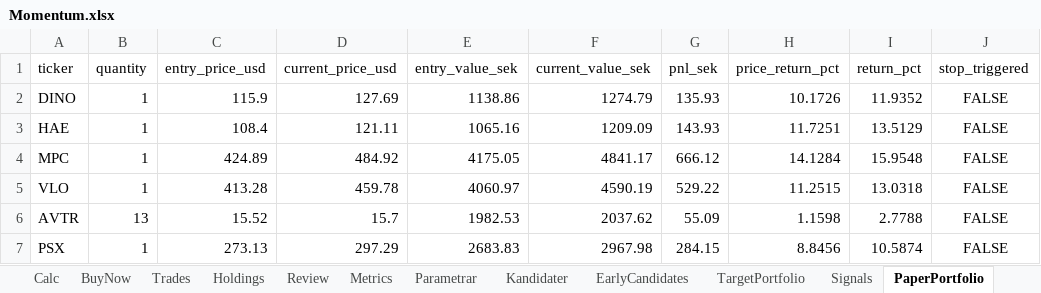
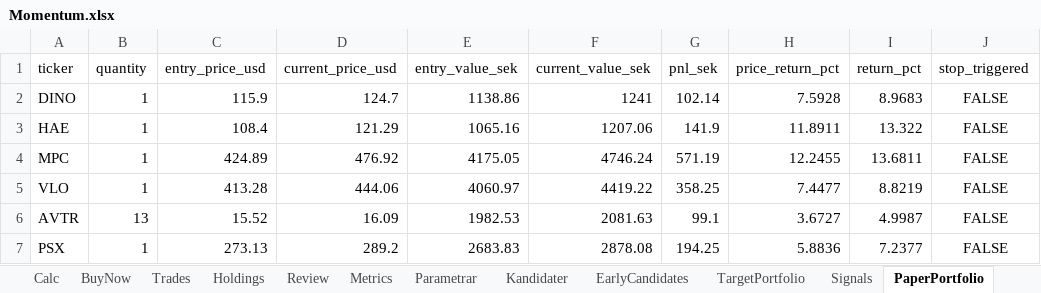
Before and after one commit to tartkennet/MomentumCloud, an Excel workbook: Momentum.xlsx, sheet PaperPortfolio, drawn as a sheet; only a part is shown; values as stored, in another font and other column widths than the file's, no borders; the diff covers the shown part only; the diff names each change by its address in the sheet, - before the commit and + after, or states it on an @@ line.

```diff
--- a/Momentum.xlsx (sheet PaperPortfolio)
+++ b/Momentum.xlsx (sheet PaperPortfolio)
-D2 (current_price_usd): 127.69
+D2 (current_price_usd): 124.7
-F2 (current_value_sek): 1274.79
+F2 (current_value_sek): 1241
-G2 (pnl_sek): 135.93
+G2 (pnl_sek): 102.14
-H2 (price_return_pct): 10.1726
+H2 (price_return_pct): 7.5928
-I2 (return_pct): 11.9352
+I2 (return_pct): 8.9683
-D3 (current_price_usd): 121.11
+D3 (current_price_usd): 121.29
-F3 (current_value_sek): 1209.09
+F3 (current_value_sek): 1207.06
-G3 (pnl_sek): 143.93
+G3 (pnl_sek): 141.9
-H3 (price_return_pct): 11.7251
+H3 (price_return_pct): 11.8911
-I3 (return_pct): 13.5129
+I3 (return_pct): 13.322
-D4 (current_price_usd): 484.92
+D4 (current_price_usd): 476.92
-F4 (current_value_sek): 4841.17
+F4 (current_value_sek): 4746.24
-G4 (pnl_sek): 666.12
+G4 (pnl_sek): 571.19
-H4 (price_return_pct): 14.1284
+H4 (price_return_pct): 12.2455
-I4 (return_pct): 15.9548
+I4 (return_pct): 13.6811
-D5 (current_price_usd): 459.78
+D5 (current_price_usd): 444.06
-F5 (current_value_sek): 4590.19
+F5 (current_value_sek): 4419.22
-G5 (pnl_sek): 529.22
+G5 (pnl_sek): 358.25
-H5 (price_return_pct): 11.2515
+H5 (price_return_pct): 7.4477
-I5 (return_pct): 13.0318
+I5 (return_pct): 8.8219
-D6 (current_price_usd): 15.7
+D6 (current_price_usd): 16.09
-F6 (current_value_sek): 2037.62
+F6 (current_value_sek): 2081.63
-G6 (pnl_sek): 55.09
+G6 (pnl_sek): 99.1
-H6 (price_return_pct): 1.1598
+H6 (price_return_pct): 3.6727
-I6 (return_pct): 2.7788
+I6 (return_pct): 4.9987
-D7 (current_price_usd): 297.29
+D7 (current_price_usd): 289.2
-F7 (current_value_sek): 2967.98
+F7 (current_value_sek): 2878.08
-G7 (pnl_sek): 284.15
+G7 (pnl_sek): 194.25
-H7 (price_return_pct): 8.8456
+H7 (price_return_pct): 5.8836
-I7 (return_pct): 10.5874
+I7 (return_pct): 7.2377
```
Also changed, not shown: 21 edited cells elsewhere in this sheet, sheet Kandidater, sheet Diagnostics, 5 other files.
